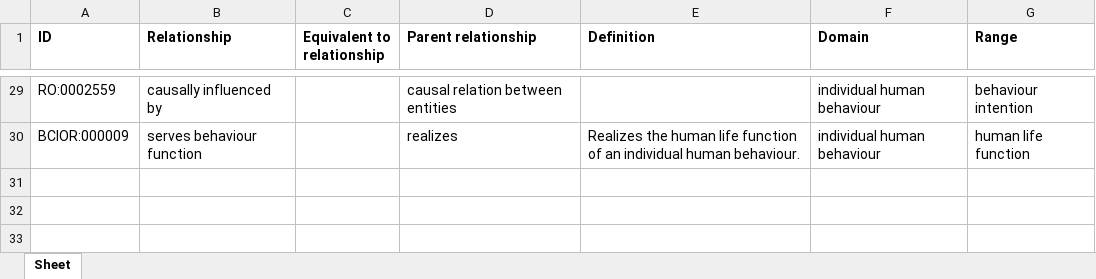
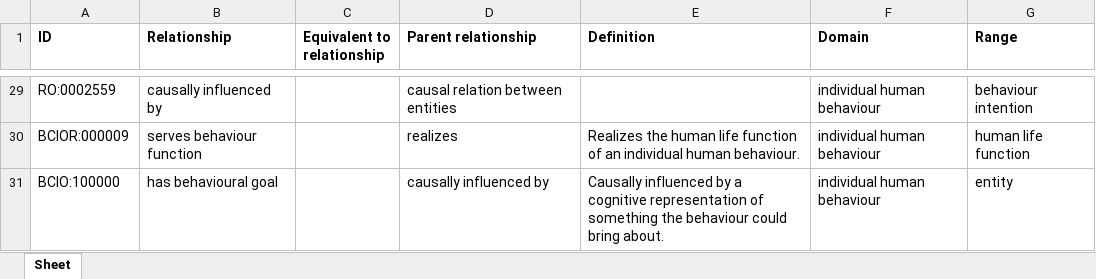
Before and after one commit to b-gehrke/BCIO, an Excel workbook: Upper Level BCIO/inputs/BCIO_Upper_Rels.xlsx, sheet Sheet, drawn as a sheet; only a part is shown, gaps mark what is left out; values as stored, in another font and other column widths than the file's, no borders; the diff names each change by its address in the sheet, - before the commit and + after, or states it on an @@ line.

Commit message:
Updating BCIO_Upper_Rels.xlsx

```diff
--- a/Upper Level BCIO/inputs/BCIO_Upper_Rels.xlsx (sheet Sheet)
+++ b/Upper Level BCIO/inputs/BCIO_Upper_Rels.xlsx (sheet Sheet)
+row 31: BCIO:100000 | has behavioural goal |  | causally influenced by | Causally influenced by a cognitive representation of something the behaviour could bring about. | individual human behaviour | entity
```
